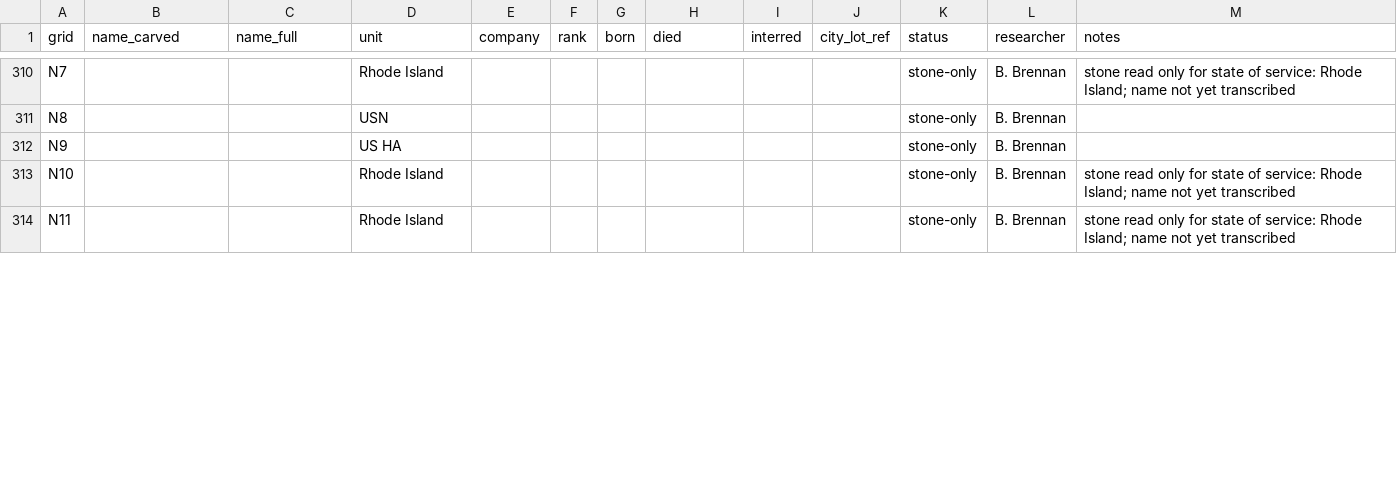
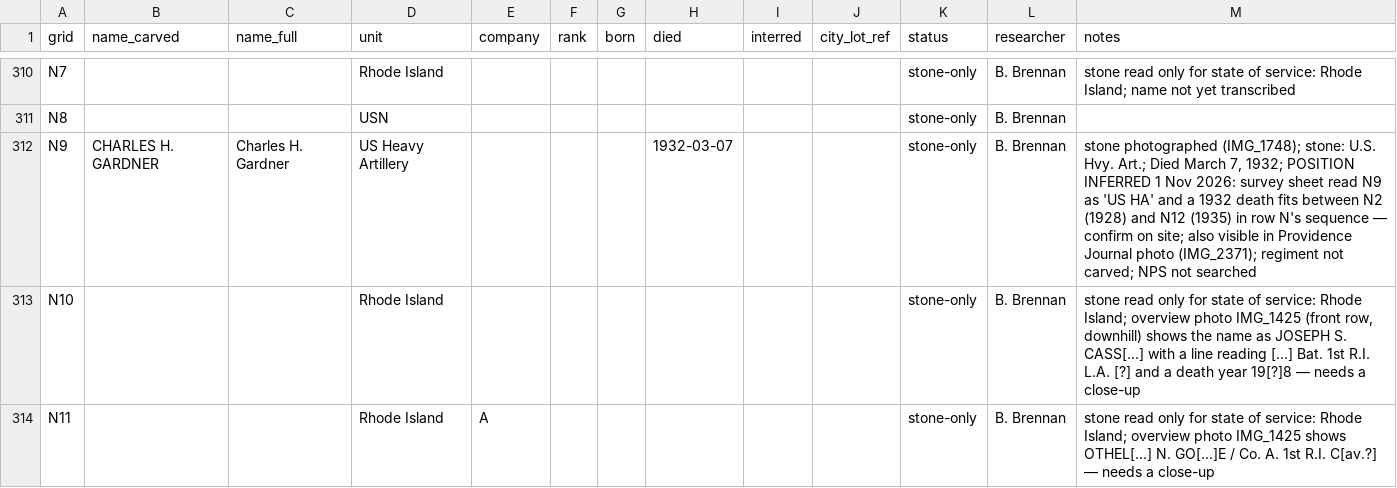
Before and after one commit to nbgpvd/northburialground.org, a CSV file: prescott/register.csv, drawn as a sheet; only a part is shown, gaps mark what is left out; the diff covers the shown part only.

```diff
--- a/prescott/register.csv
+++ b/prescott/register.csv
@@ -311,4 +311,4 @@ N7,,,Rhode Island,,,,,,,stone-only,B. Brennan,stone read only for state of servi
 N8,,,USN,,,,,,,stone-only,B. Brennan,
-N9,,,US HA,,,,,,,stone-only,B. Brennan,
-N10,,,Rhode Island,,,,,,,stone-only,B. Brennan,stone read only for state of service: Rhode Island; name not yet transcribed
-N11,,,Rhode Island,,,,,,,stone-only,B. Brennan,stone read only for state of service: Rhode Island; name not yet transcribed
+N9,CHARLES H. GARDNER,Charles H. Gardner,US Heavy Artillery,,,,1932-03-07,,,stone-only,B. Brennan,"stone photographed (IMG_1748); stone: U.S. Hvy. Art.; Died March 7, 1932; POSITION INFERRED 1 Nov 2026: survey sheet read N9 as 'US HA' and a 1932 death fits between N2 (1928) and N12 (1935) in row N's sequence — confirm on site; also visible in Providence Journal photo (IMG_2371); regiment not carved; NPS not searched"
+N10,,,Rhode Island,,,,,,,stone-only,B. Brennan,"stone read only for state of service: Rhode Island; overview photo IMG_1425 (front row, downhill) shows the name as JOSEPH S. CASS[...] with a line reading [...] Bat. 1st R.I. L.A. [?] and a death year 19[?]8 — needs a close-up"
+N11,,,Rhode Island,A,,,,,,stone-only,B. Brennan,stone read only for state of service: Rhode Island; overview photo IMG_1425 shows OTHEL[...] N. GO[...]E / Co. A. 1st R.I. C[av.?] — needs a close-up
```
Also changed, not shown: 28 edited cells elsewhere in this file, prescott/file-requests.csv, 12 other files.
